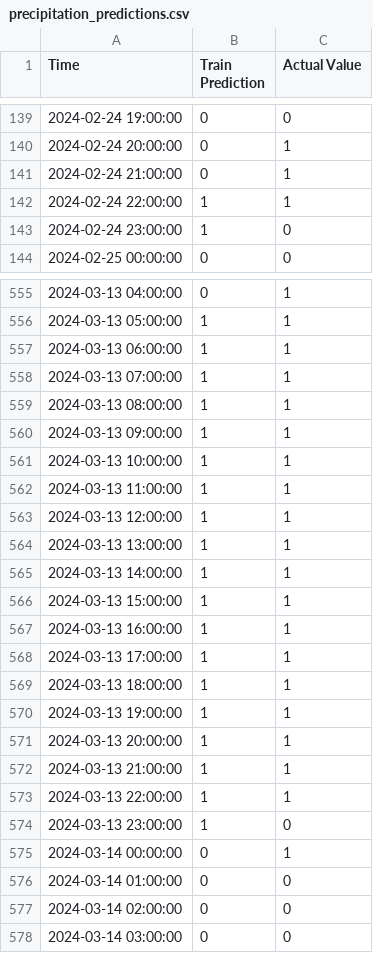
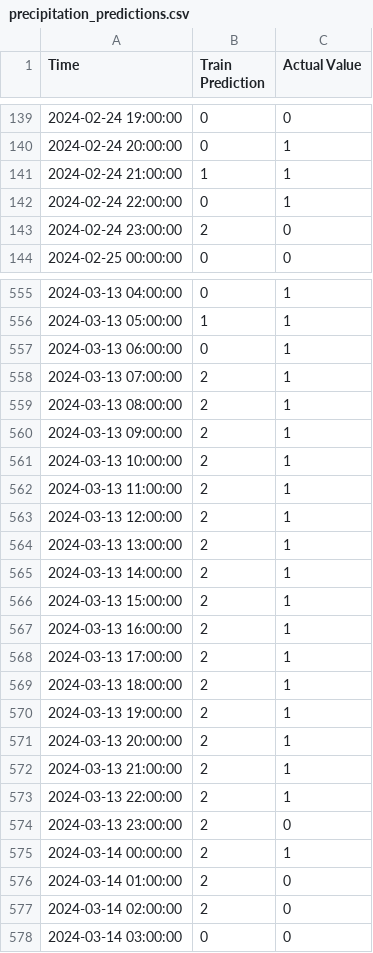
Before and after one commit to anonymous0904/Climate-Agent, a CSV file: Data/predictions/precipitation_predictions.csv, drawn as a sheet; only a part is shown, gaps mark what is left out; the diff covers the shown part only.

Commit message:
Predict precipitations using the predictions from the extra features. CNN + BiLSTM - Accuracy: 0.9289

```diff
--- a/Data/predictions/precipitation_predictions.csv
+++ b/Data/predictions/precipitation_predictions.csv
@@ -140,5 +140,5 @@ Time,Train Prediction,Actual Value
 2024-02-24 20:00:00,0,1
-2024-02-24 21:00:00,0,1
-2024-02-24 22:00:00,1,1
-2024-02-24 23:00:00,1,0
+2024-02-24 21:00:00,1,1
+2024-02-24 22:00:00,0,1
+2024-02-24 23:00:00,2,0
 2024-02-25 00:00:00,0,0
@@ -556,23 +556,23 @@ Time,Train Prediction,Actual Value
 2024-03-13 05:00:00,1,1
-2024-03-13 06:00:00,1,1
-2024-03-13 07:00:00,1,1
-2024-03-13 08:00:00,1,1
-2024-03-13 09:00:00,1,1
-2024-03-13 10:00:00,1,1
-2024-03-13 11:00:00,1,1
-2024-03-13 12:00:00,1,1
-2024-03-13 13:00:00,1,1
-2024-03-13 14:00:00,1,1
-2024-03-13 15:00:00,1,1
-2024-03-13 16:00:00,1,1
-2024-03-13 17:00:00,1,1
-2024-03-13 18:00:00,1,1
-2024-03-13 19:00:00,1,1
-2024-03-13 20:00:00,1,1
-2024-03-13 21:00:00,1,1
-2024-03-13 22:00:00,1,1
-2024-03-13 23:00:00,1,0
-2024-03-14 00:00:00,0,1
-2024-03-14 01:00:00,0,0
-2024-03-14 02:00:00,0,0
+2024-03-13 06:00:00,0,1
+2024-03-13 07:00:00,2,1
+2024-03-13 08:00:00,2,1
+2024-03-13 09:00:00,2,1
+2024-03-13 10:00:00,2,1
+2024-03-13 11:00:00,2,1
+2024-03-13 12:00:00,2,1
+2024-03-13 13:00:00,2,1
+2024-03-13 14:00:00,2,1
+2024-03-13 15:00:00,2,1
+2024-03-13 16:00:00,2,1
+2024-03-13 17:00:00,2,1
+2024-03-13 18:00:00,2,1
+2024-03-13 19:00:00,2,1
+2024-03-13 20:00:00,2,1
+2024-03-13 21:00:00,2,1
+2024-03-13 22:00:00,2,1
+2024-03-13 23:00:00,2,0
+2024-03-14 00:00:00,2,1
+2024-03-14 01:00:00,2,0
+2024-03-14 02:00:00,2,0
 2024-03-14 03:00:00,0,0
```
Also changed, not shown: 146 edited cells elsewhere in this file, 1 other file.
